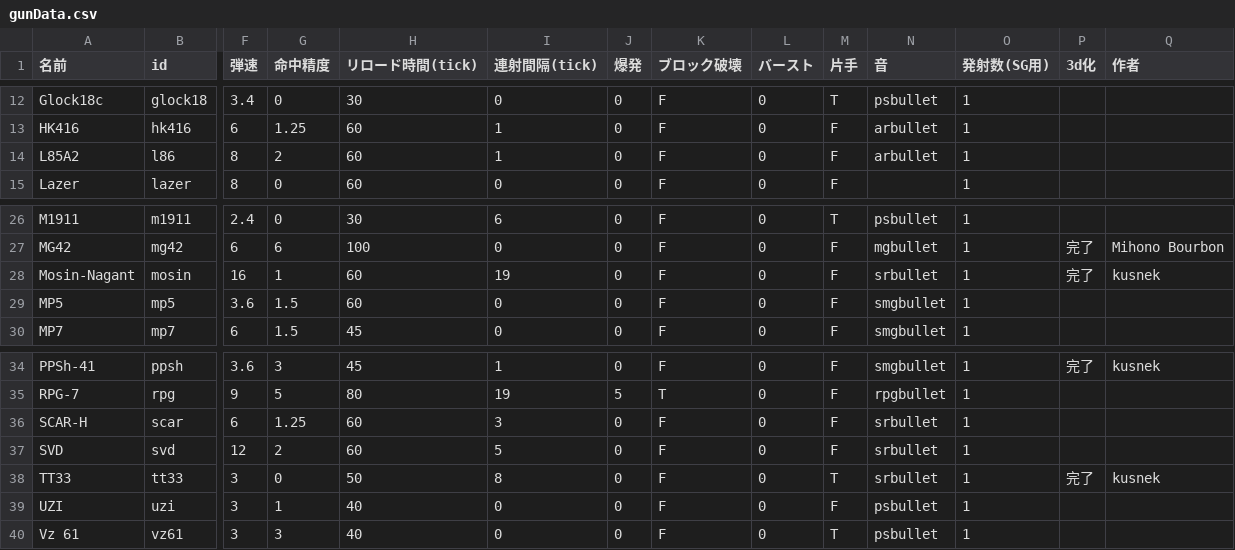
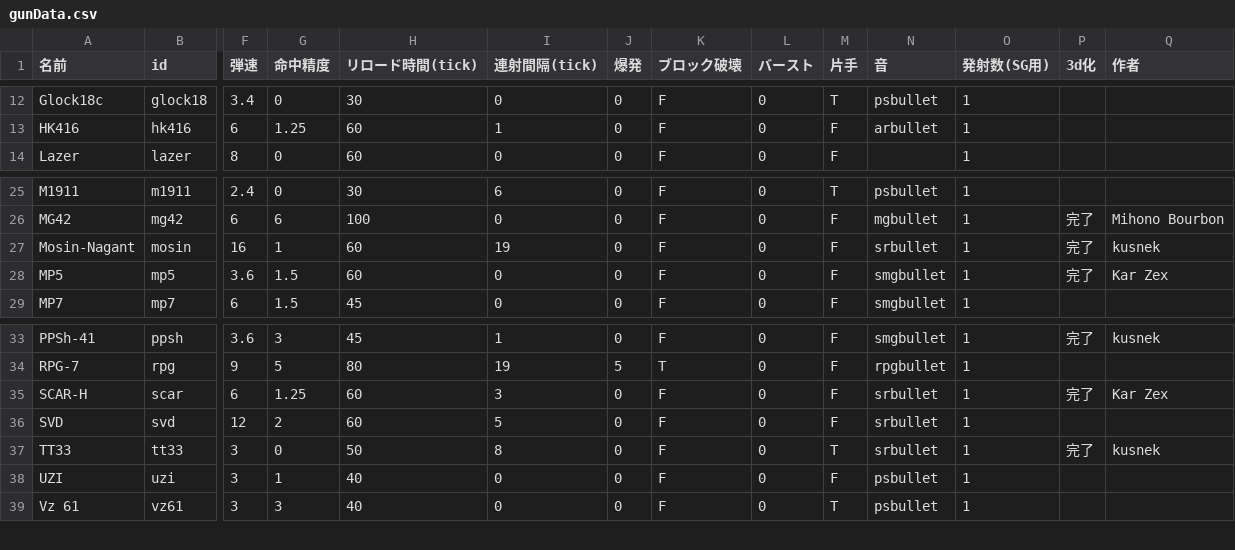
Before and after one commit to KarZex/gvcAddon, a CSV file: gunData.csv, drawn as a sheet; only a part is shown, gaps mark what is left out; removed rows and columns are numbered as before the commit, all else as after; rows hold the shown columns only; the diff names each change by its address in the sheet, - before the commit and + after, or states it on an @@ line.

```diff
--- a/gunData.csv
+++ b/gunData.csv
-row 14: L85A2 | l86 | 8 | 2 | 60 | 1 | 0 | F | 0 | F | arbullet | 1
-P28 (3d化): (empty)
+P28 (3d化): 完了
-Q28 (作者): (empty)
+Q28 (作者): Kar Zex
-P35 (3d化): (empty)
+P35 (3d化): 完了
-Q35 (作者): (empty)
+Q35 (作者): Kar Zex
```
Also changed, not shown: 10 other files.
